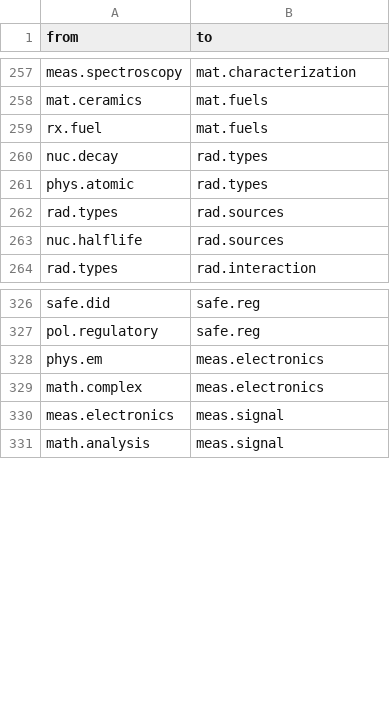
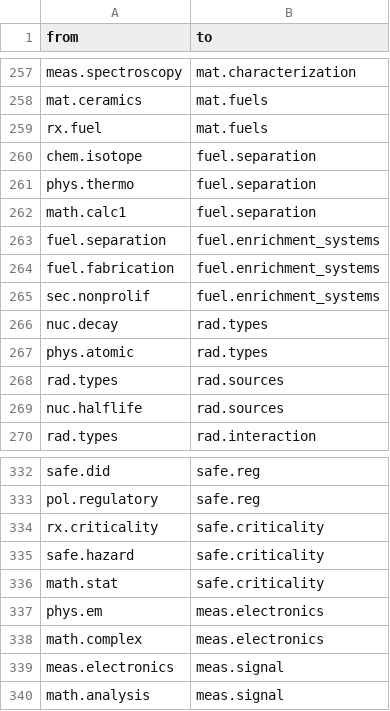
Before and after one commit to hishamalmushrea-cloud/nuclear, a CSV file: graph/edges.csv, drawn as a sheet; only a part is shown, gaps mark what is left out.

Commit message:
ترقية النظام: عُقد جديدة + ربط الرسم بالتقدّم + بحث المحتوى + حزام أمان
الخريطة (X.33):
- عقدة fuel.separation (نظرية الفصل وSWU) و fuel.enrichment_systems (أنظمة وضمانات)
  و safe.criticality (سلامة الحرجة) — كانت معرفة مكتوبة بلا عقد في الرسم
- 4 مصادر جديدة في السجل: Benedict-Pigford · IAEA-SSG-27 · ANSI-ANS-8.1 · LA-13638
- 247 عقدة · 521 رابطاً · لا انحدار في المراحل

العارض:
- site/app.js: تلوين العقد بالإتقان (مستويات 0→92+) مربوط حيّاً بـ progress/profile.json،
  شارة إتقان في لوحة التفاصيل، وفلتر «الجاهز للدراسة الآن» (شروطه ≥80٪ وهو دونها)
- site/docs.js: بحث في محتوى كل ملفات .md مع إبراز المطابقات ومقاطع السياق

الأدوات:
- tools/selftest.py: حزام أمان من 8 فحوصات (رسم، مراحل، ترجمة، دروس، مطابقة
  عددي/تحليلي للمختبر 06 ≤5 pcm، رياضيات الفصل V'' واستقلال δU، ملف التقدّم، CLI)
  → النتيجة 8/8؛ شرط النجاح قبل أي توسّع

Co-authored-by: arena-agent <297053741+arena-agent@users.noreply.github.com>

```diff
--- a/graph/edges.csv
+++ b/graph/edges.csv
@@ -259,2 +259,8 @@ mat.ceramics,mat.fuels
 rx.fuel,mat.fuels
+chem.isotope,fuel.separation
+phys.thermo,fuel.separation
+math.calc1,fuel.separation
+fuel.separation,fuel.enrichment_systems
+fuel.fabrication,fuel.enrichment_systems
+sec.nonprolif,fuel.enrichment_systems
 nuc.decay,rad.types
@@ -327,2 +333,5 @@ safe.did,safe.reg
 pol.regulatory,safe.reg
+rx.criticality,safe.criticality
+safe.hazard,safe.criticality
+math.stat,safe.criticality
 phys.em,meas.electronics
```
Also changed, not shown: 21 other files.
